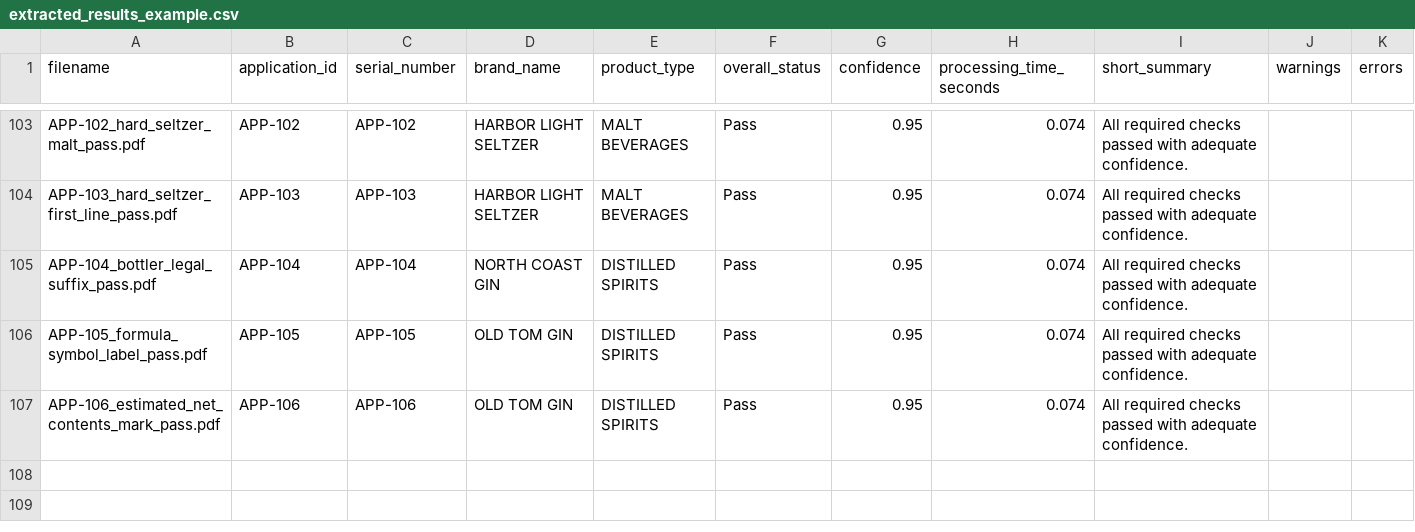
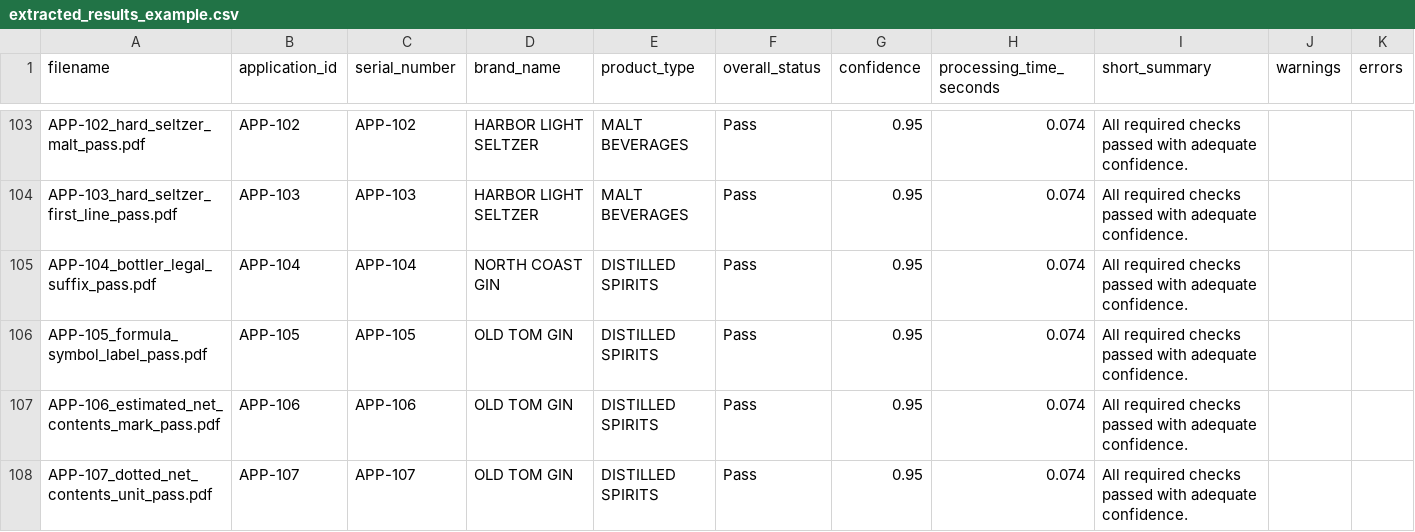
Before and after one commit to binarystyles/alcohol-label-verifier, a CSV file: samples/extracted_results_example.csv, drawn as a sheet; only a part is shown, gaps mark what is left out; the diff names each change by its address in the sheet, - before the commit and + after, or states it on an @@ line.

Commit message:
Handle dotted net contents units

```diff
--- a/samples/extracted_results_example.csv
+++ b/samples/extracted_results_example.csv
+row 108: APP-107_dotted_net_contents_unit_pass.pdf | APP-107 | APP-107 | OLD TOM GIN | DISTILLED SPIRITS | Pass | 0.95 | 0.074 | All required checks passed with adequate confidence.
```
Also changed, not shown: 10 other files.
